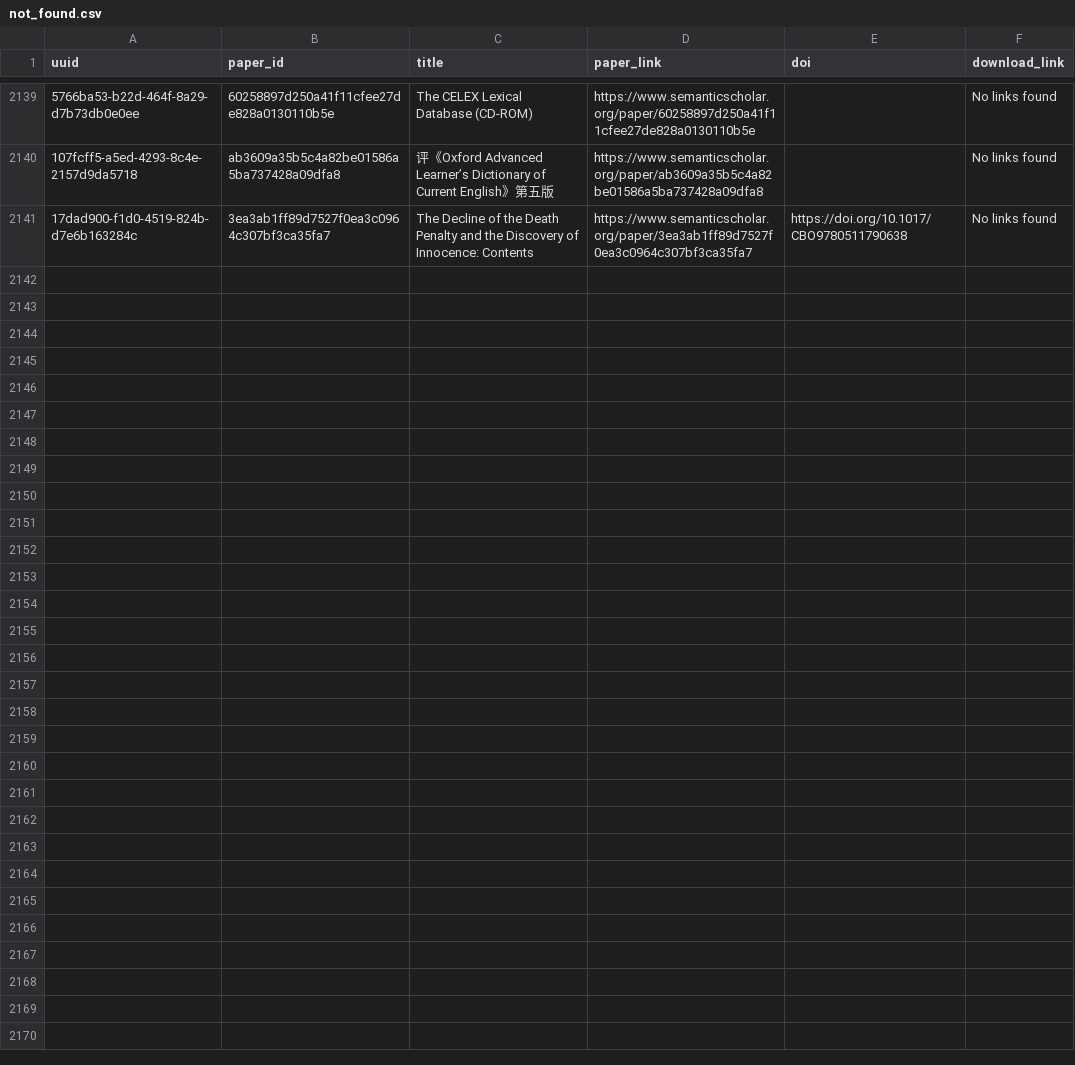
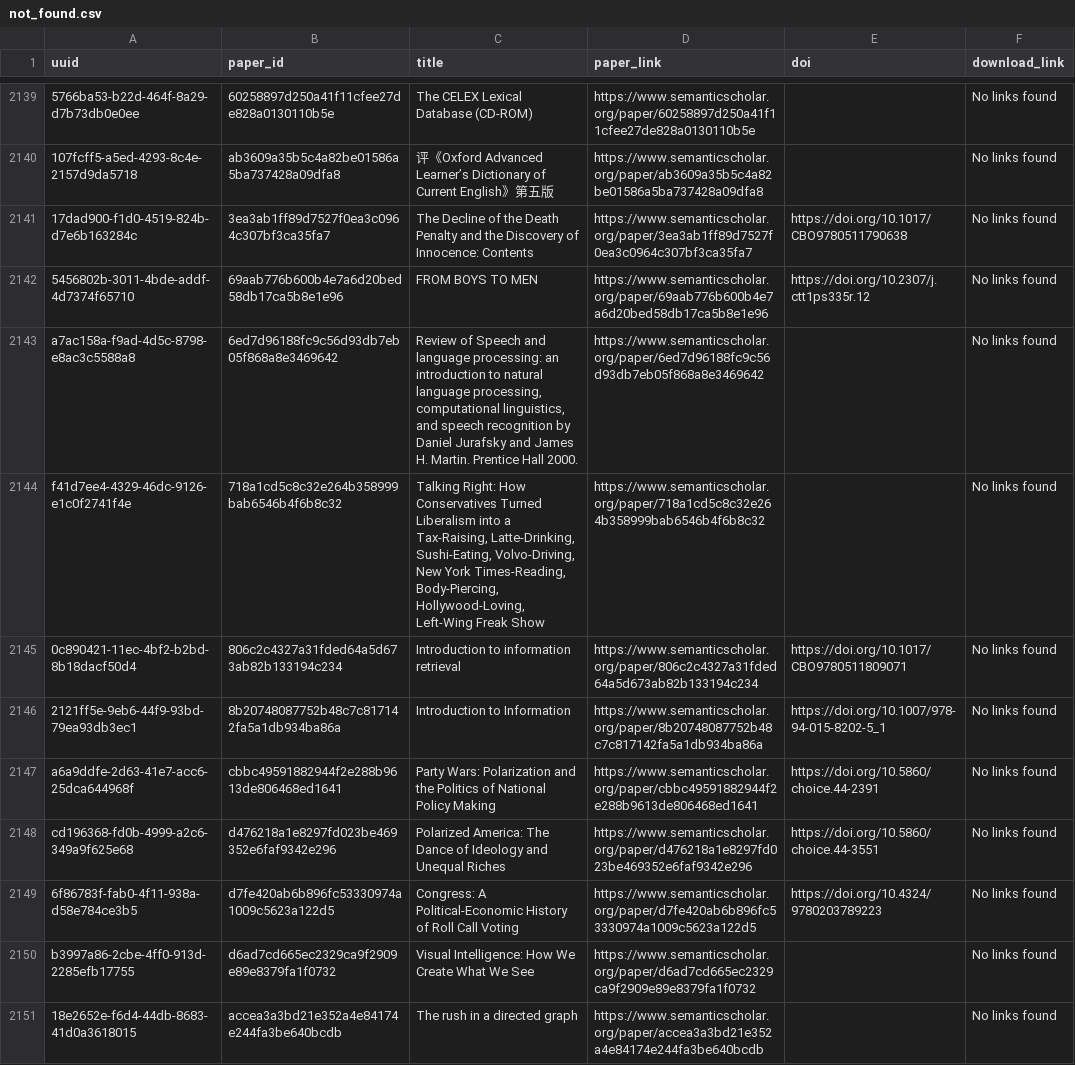
Before and after one commit to dev-SR/research-paper-downloader-pdf, a CSV file: data/info/not_found.csv, drawn as a sheet; only a part is shown, gaps mark what is left out; the diff names each change by its address in the sheet, - before the commit and + after, or states it on an @@ line.

Commit message:
3169 papers downloaded

```diff
--- a/data/info/not_found.csv
+++ b/data/info/not_found.csv
+row 2142: 5456802b-3011-4bde-addf-4d7374f65710 | 69aab776b600b4e7a6d20bed58db17ca5b8e1e96 | FROM BOYS TO MEN | https://www.semanticscholar.org/paper/69aab776b600b4e7a6d20bed58db17ca5b8e1e96 | https://doi.org/10.2307/j.ctt1ps335r.12 | No links found
+row 2143: a7ac158a-f9ad-4d5c-8798-e8ac3c5588a8 | 6ed7d96188fc9c56d93db7eb05f868a8e3469642 | Review of Speech and language processing: an introduction to natural language processing, computational linguistics, and speech recognition by Daniel Jurafsky and James H. Martin. Prentice Hall 2000. | https://www.semanticscholar.org/paper/6ed7d96188fc9c56d93db7eb05f868a8e3469642 |  | No links found
+row 2144: f41d7ee4-4329-46dc-9126-e1c0f2741f4e | 718a1cd5c8c32e264b358999bab6546b4f6b8c32 | Talking Right: How Conservatives Turned Liberalism into a Tax-Raising, Latte-Drinking, Sushi-Eating, Volvo-Driving, New York Times-Reading, Body-Piercing, Hollywood-Loving, Left-Wing Freak Show | https://www.semanticscholar.org/paper/718a1cd5c8c32e264b358999bab6546b4f6b8c32 |  | No links found
+row 2145: 0c890421-11ec-4bf2-b2bd-8b18dacf50d4 | 806c2c4327a31fded64a5d673ab82b133194c234 | Introduction to information retrieval | https://www.semanticscholar.org/paper/806c2c4327a31fded64a5d673ab82b133194c234 | https://doi.org/10.1017/CBO9780511809071 | No links found
+row 2146: 2121ff5e-9eb6-44f9-93bd-79ea93db3ec1 | 8b20748087752b48c7c817142fa5a1db934ba86a | Introduction to Information | https://www.semanticscholar.org/paper/8b20748087752b48c7c817142fa5a1db934ba86a | https://doi.org/10.1007/978-94-015-8202-5_1 | No links found
+row 2147: a6a9ddfe-2d63-41e7-acc6-25dca644968f | cbbc49591882944f2e288b9613de806468ed1641 | Party Wars: Polarization and the Politics of National Policy Making | https://www.semanticscholar.org/paper/cbbc49591882944f2e288b9613de806468ed1641 | https://doi.org/10.5860/choice.44-2391 | No links found
+row 2148: cd196368-fd0b-4999-a2c6-349a9f625e68 | d476218a1e8297fd023be469352e6faf9342e296 | Polarized America: The Dance of Ideology and Unequal Riches | https://www.semanticscholar.org/paper/d476218a1e8297fd023be469352e6faf9342e296 | https://doi.org/10.5860/choice.44-3551 | No links found
+row 2149: 6f86783f-fab0-4f11-938a-d58e784ce3b5 | d7fe420ab6b896fc53330974a1009c5623a122d5 | Congress: A Political-Economic History of Roll Call Voting | https://www.semanticscholar.org/paper/d7fe420ab6b896fc53330974a1009c5623a122d5 | https://doi.org/10.4324/9780203789223 | No links found
+row 2150: b3997a86-2cbe-4ff0-913d-2285efb17755 | d6ad7cd665ec2329ca9f2909e89e8379fa1f0732 | Visual Intelligence: How We Create What We See | https://www.semanticscholar.org/paper/d6ad7cd665ec2329ca9f2909e89e8379fa1f0732 |  | No links found
+row 2151: 18e2652e-f6d4-44db-8683-41d0a3618015 | accea3a3bd21e352a4e84174e244fa3be640bcdb | The rush in a directed graph | https://www.semanticscholar.org/paper/accea3a3bd21e352a4e84174e244fa3be640bcdb |  | No links found
```
Also changed, not shown: data/info/errors.csv, 2 other files.
